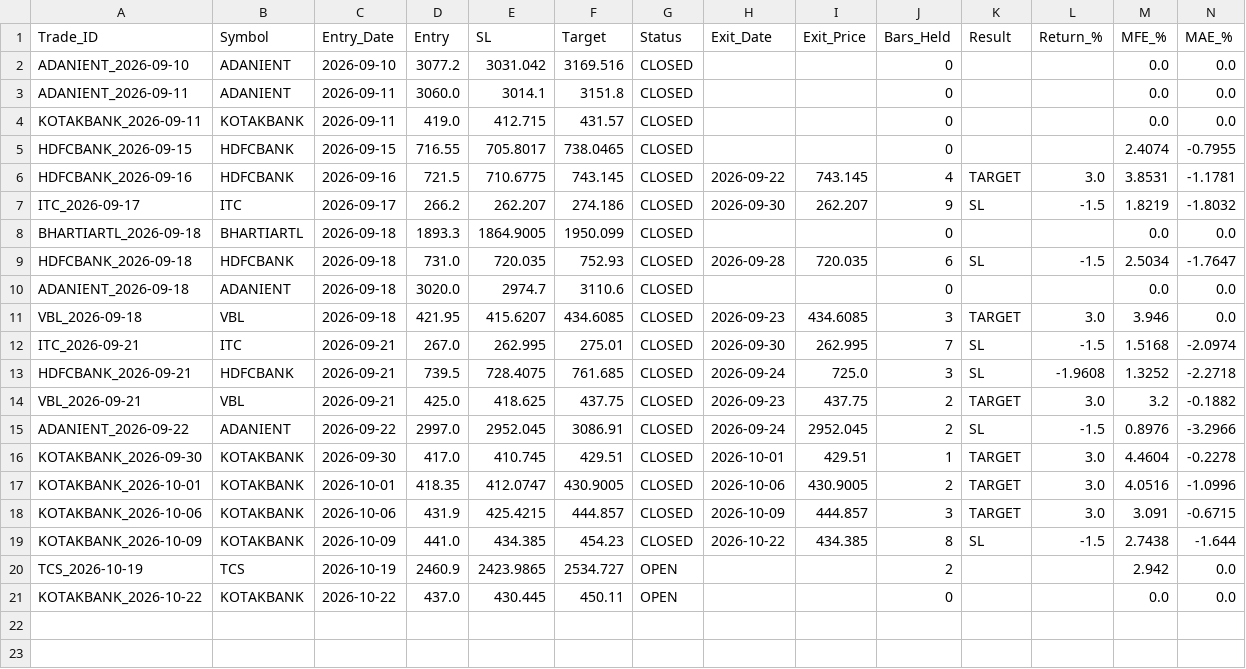
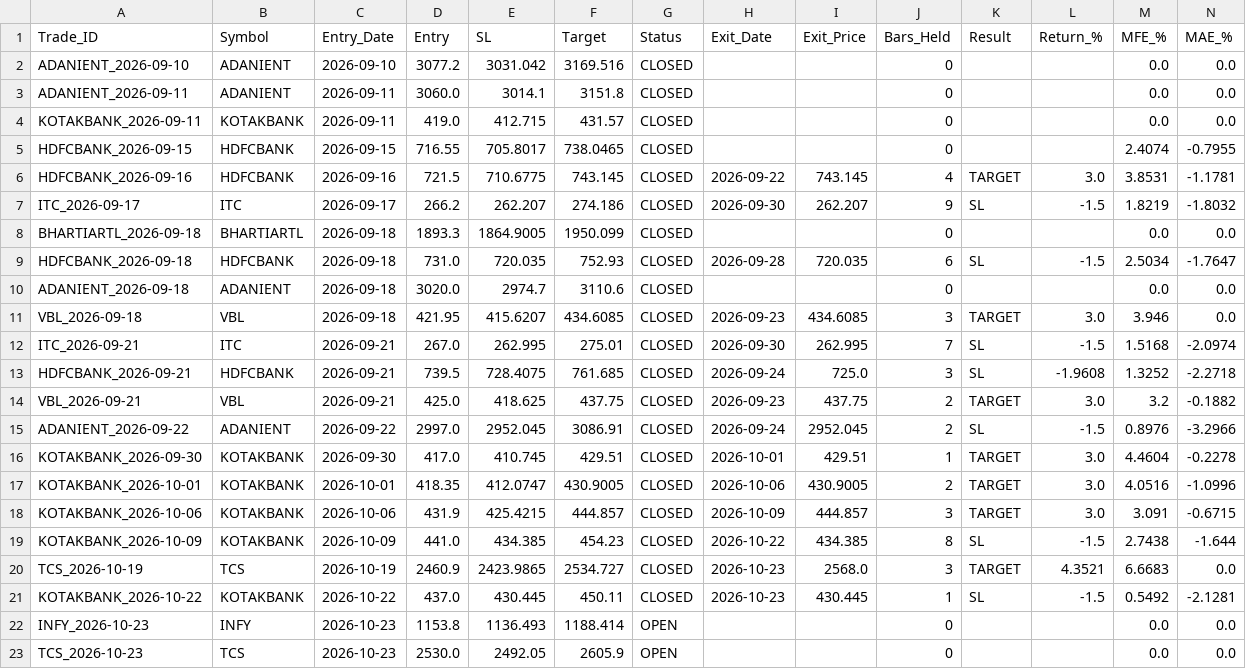
Before and after one commit to vedika-ali/mahendra, a CSV file: paper_trades.csv, drawn as a sheet.

```diff
--- a/paper_trades.csv
+++ b/paper_trades.csv
@@ -19,3 +19,5 @@ KOTAKBANK_2026-10-06,KOTAKBANK,2026-10-06,431.9,425.4215,444.857,CLOSED,2026-10-
 KOTAKBANK_2026-10-09,KOTAKBANK,2026-10-09,441.0,434.385,454.23,CLOSED,2026-10-22,434.385,8,SL,-1.5,2.7438,-1.644
-TCS_2026-10-19,TCS,2026-10-19,2460.9,2423.9865,2534.727,OPEN,,,2,,,2.942,0.0
-KOTAKBANK_2026-10-22,KOTAKBANK,2026-10-22,437.0,430.445,450.11,OPEN,,,0,,,0.0,0.0
+TCS_2026-10-19,TCS,2026-10-19,2460.9,2423.9865,2534.727,CLOSED,2026-10-23,2568.0,3,TARGET,4.3521,6.6683,0.0
+KOTAKBANK_2026-10-22,KOTAKBANK,2026-10-22,437.0,430.445,450.11,CLOSED,2026-10-23,430.445,1,SL,-1.5,0.5492,-2.1281
+INFY_2026-10-23,INFY,2026-10-23,1153.8,1136.493,1188.414,OPEN,,,0,,,0.0,0.0
+TCS_2026-10-23,TCS,2026-10-23,2530.0,2492.05,2605.9,OPEN,,,0,,,0.0,0.0
```
